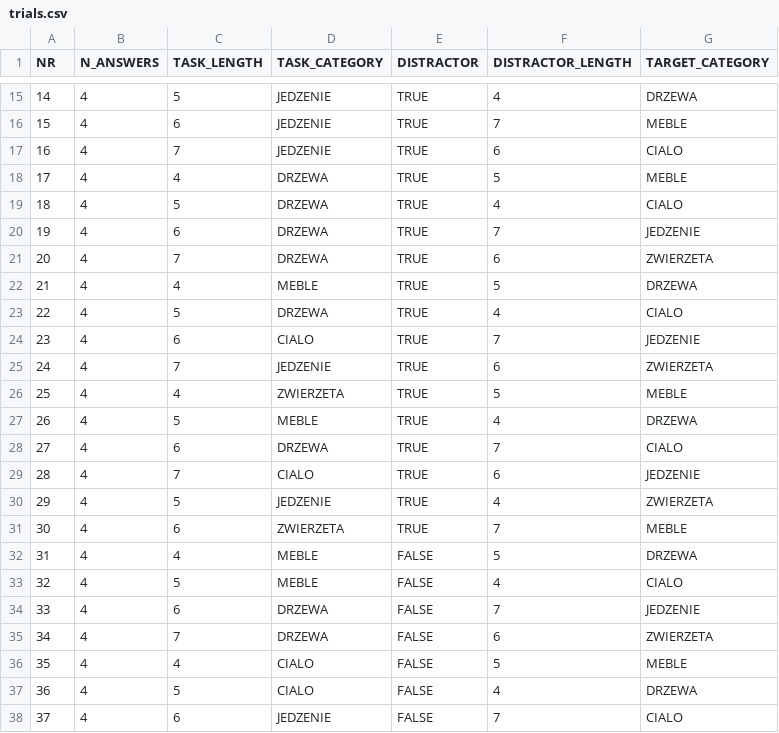
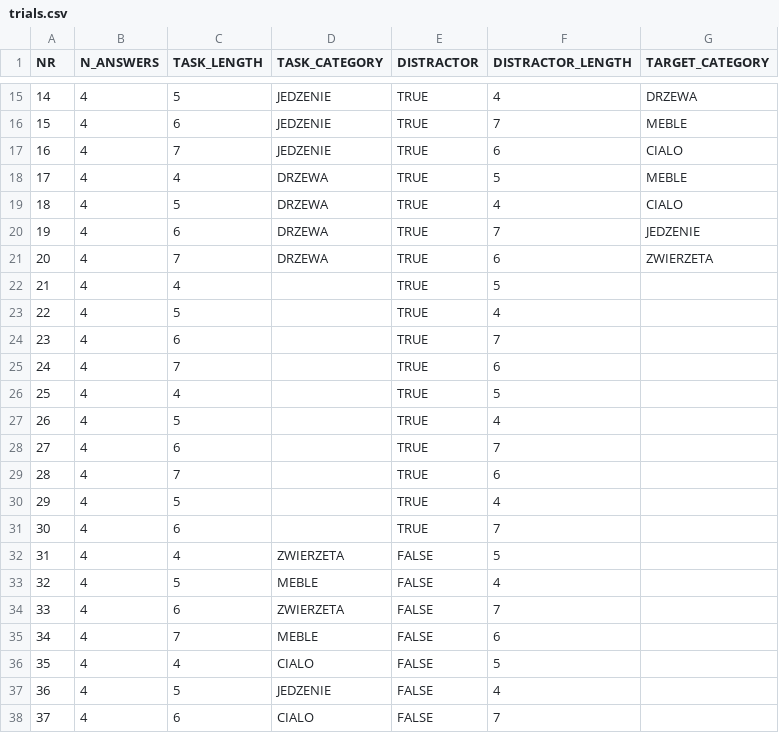
Before and after one commit to ociepkam/DIS_SEM, a CSV file: documents/trials.csv, drawn as a sheet; only a part is shown, gaps mark what is left out; the diff covers the shown part only.

Commit message:
Version 0.4.2 - Repaired bug with empty slots in trail.csv

```diff
--- a/documents/trials.csv
+++ b/documents/trials.csv
@@ -21,18 +21,18 @@ NR,N_ANSWERS,TASK_LENGTH,TASK_CATEGORY,DISTRACTOR,DISTRACTOR_LENGTH,TARGET_CATEG
 20,4,7,DRZEWA,TRUE,6,ZWIERZETA
-21,4,4,MEBLE,TRUE,5,DRZEWA
-22,4,5,DRZEWA,TRUE,4,CIALO
-23,4,6,CIALO,TRUE,7,JEDZENIE
-24,4,7,JEDZENIE,TRUE,6,ZWIERZETA
-25,4,4,ZWIERZETA,TRUE,5,MEBLE
-26,4,5,MEBLE,TRUE,4,DRZEWA
-27,4,6,DRZEWA,TRUE,7,CIALO
-28,4,7,CIALO,TRUE,6,JEDZENIE
-29,4,5,JEDZENIE,TRUE,4,ZWIERZETA
-30,4,6,ZWIERZETA,TRUE,7,MEBLE
-31,4,4,MEBLE,FALSE,5,DRZEWA
-32,4,5,MEBLE,FALSE,4,CIALO
-33,4,6,DRZEWA,FALSE,7,JEDZENIE
-34,4,7,DRZEWA,FALSE,6,ZWIERZETA
-35,4,4,CIALO,FALSE,5,MEBLE
-36,4,5,CIALO,FALSE,4,DRZEWA
-37,4,6,JEDZENIE,FALSE,7,CIALO
+21,4,4,,TRUE,5,
+22,4,5,,TRUE,4,
+23,4,6,,TRUE,7,
+24,4,7,,TRUE,6,
+25,4,4,,TRUE,5,
+26,4,5,,TRUE,4,
+27,4,6,,TRUE,7,
+28,4,7,,TRUE,6,
+29,4,5,,TRUE,4,
+30,4,6,,TRUE,7,
+31,4,4,ZWIERZETA,FALSE,5,
+32,4,5,MEBLE,FALSE,4,
+33,4,6,ZWIERZETA,FALSE,7,
+34,4,7,MEBLE,FALSE,6,
+35,4,4,CIALO,FALSE,5,
+36,4,5,JEDZENIE,FALSE,4,
+37,4,6,CIALO,FALSE,7,
```
Also changed, not shown: 5 edited cells elsewhere in this file, 2 other files.
